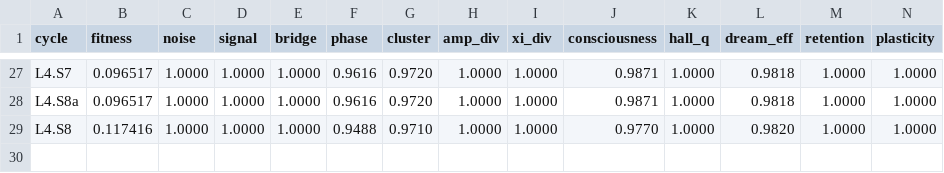
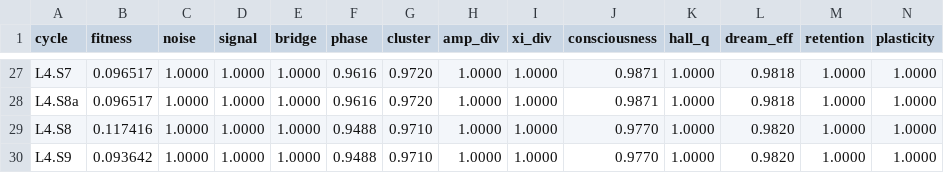
Before and after one commit to NickFlach/kannaka-memory, a TSV file: experiments/results-L4.tsv, drawn as a sheet; only a part is shown, gaps mark what is left out; rows hold the shown columns only; the diff names each change by its address in the sheet, - before the commit and + after, or states it on an @@ line.

```diff
--- a/experiments/results-L4.tsv
+++ b/experiments/results-L4.tsv
+row 30: L4.S9 | 0.093642 | 1.0000 | 1.0000 | 1.0000 | 0.9488 | 0.9710 | 1.0000 | 1.0000 | 0.9770 | 1.0000 | 0.9820 | 1.0000 | 1.0000
```
Also changed, not shown: 1 other file.
